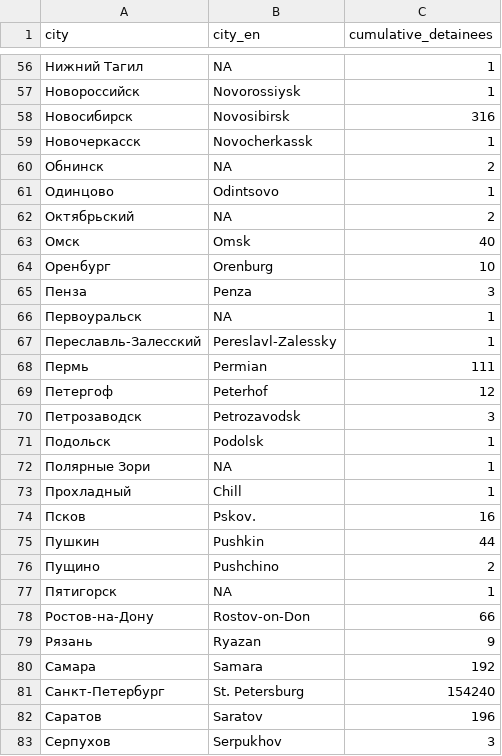
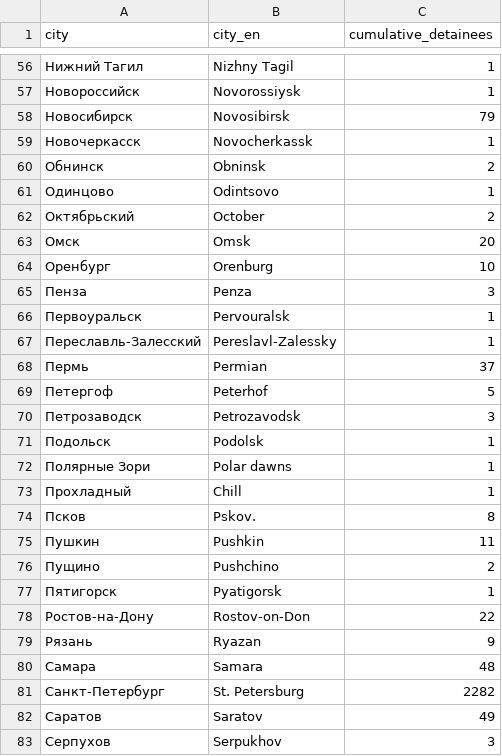
Before and after one commit to nsmediadataunit/russianprotests, a CSV file: data/detainees/latest_cumulative_detainees_city.csv, drawn as a sheet; only a part is shown, gaps mark what is left out; the diff covers the shown part only.

```diff
--- a/data/detainees/latest_cumulative_detainees_city.csv
+++ b/data/detainees/latest_cumulative_detainees_city.csv
@@ -56,28 +56,28 @@ city,city_en,cumulative_detainees
-Нижний Тагил,NA,1
+Нижний Тагил,Nizhny Tagil,1
 Новороссийск,Novorossiysk,1
-Новосибирск,Novosibirsk,316
+Новосибирск,Novosibirsk,79
 Новочеркасск,Novocherkassk,1
-Обнинск,NA,2
+Обнинск,Obninsk,2
 Одинцово,Odintsovo,1
-Октябрьский,NA,2
-Омск,Omsk,40
+Октябрьский,October,2
+Омск,Omsk,20
 Оренбург,Orenburg,10
 Пенза,Penza,3
-Первоуральск,NA,1
+Первоуральск,Pervouralsk,1
 Переславль-Залесский,Pereslavl-Zalessky,1
-Пермь,Permian,111
-Петергоф,Peterhof,12
+Пермь,Permian,37
+Петергоф,Peterhof,5
 Петрозаводск,Petrozavodsk,3
 Подольск,Podolsk,1
-Полярные Зори,NA,1
+Полярные Зори,Polar dawns,1
 Прохладный,Chill,1
-Псков,Pskov.,16
-Пушкин,Pushkin,44
+Псков,Pskov.,8
+Пушкин,Pushkin,11
 Пущино,Pushchino,2
-Пятигорск,NA,1
-Ростов-на-Дону,Rostov-on-Don,66
+Пятигорск,Pyatigorsk,1
+Ростов-на-Дону,Rostov-on-Don,22
 Рязань,Ryazan,9
-Самара,Samara,192
-Санкт-Петербург,St. Petersburg,154240
-Саратов,Saratov,196
+Самара,Samara,48
+Санкт-Петербург,St. Petersburg,2282
+Саратов,Saratov,49
 Серпухов,Serpukhov,3
```
Also changed, not shown: 43 edited cells elsewhere in this file, data/district_locations.csv, 4 other files.
